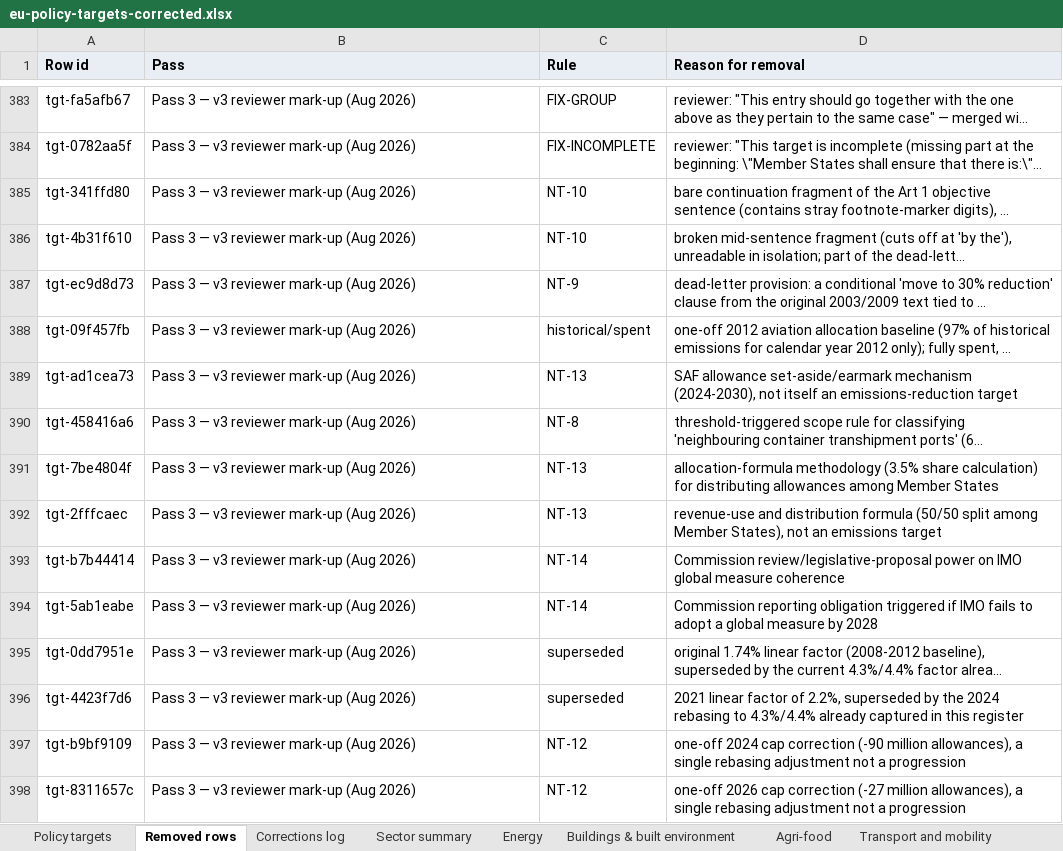
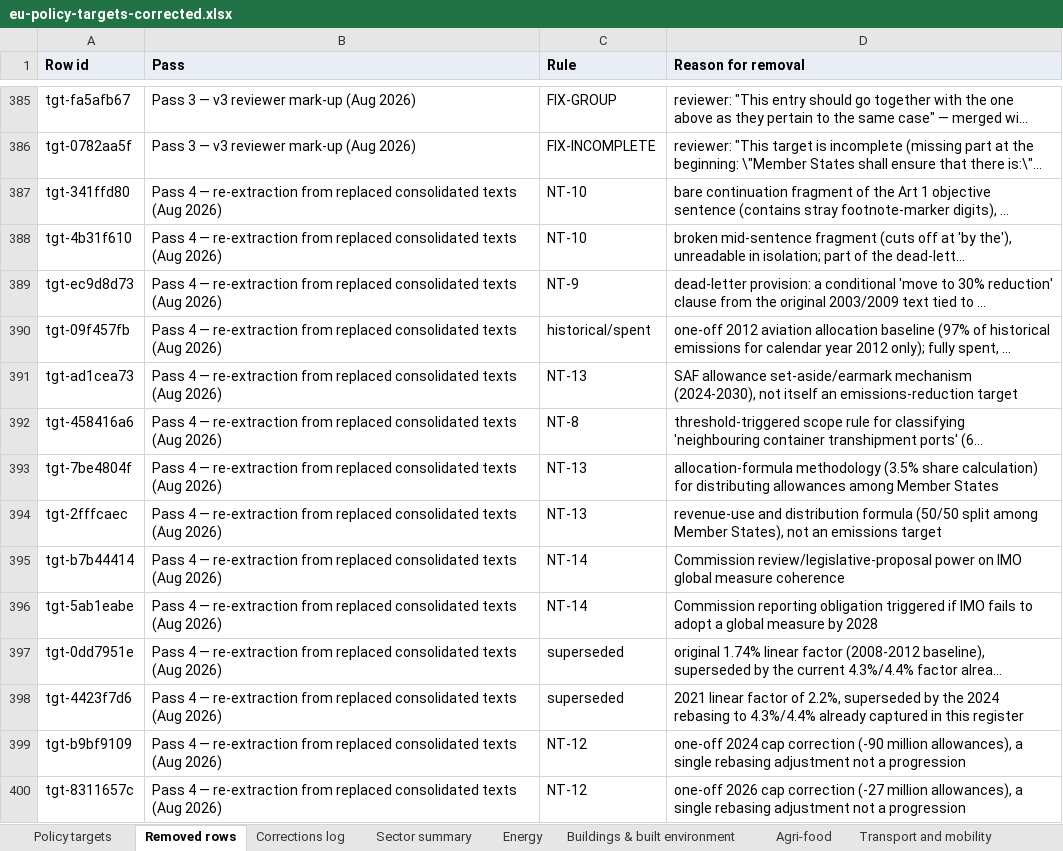
Before and after one commit to EUClimateAdvisoryBoard/ESABCCMethodHub, an Excel workbook: public/data/eu-policy-targets-corrected.xlsx, sheet Removed rows, drawn as a sheet; only a part is shown, gaps mark what is left out; long unchanged cells end in …; values as stored, in another font and other column widths than the file's, no borders; addresses are those after the commit; the diff covers the shown part only; the diff names each change by its address in the sheet, - before the commit and + after, or states it on an @@ line.

```diff
--- a/public/data/eu-policy-targets-corrected.xlsx (sheet Removed rows)
+++ b/public/data/eu-policy-targets-corrected.xlsx (sheet Removed rows)
-B387:B400 (Pass): Pass 3 — v3 reviewer mark-up (Aug 2026)
+B387:B400 (Pass): Pass 4 — re-extraction from replaced consolidated texts (Aug 2026)
```
Also changed, not shown: 4 added rows, 2 moved rows and 80 edited cells elsewhere in this sheet, sheet Policy targets, sheet Corrections log, sheet Industry, sheet Sector summary, sheet Energy, sheet About, 2 more sheets, 5 other files.
